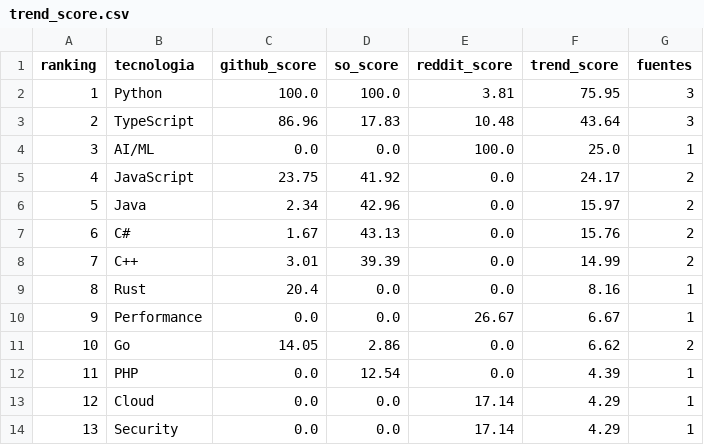
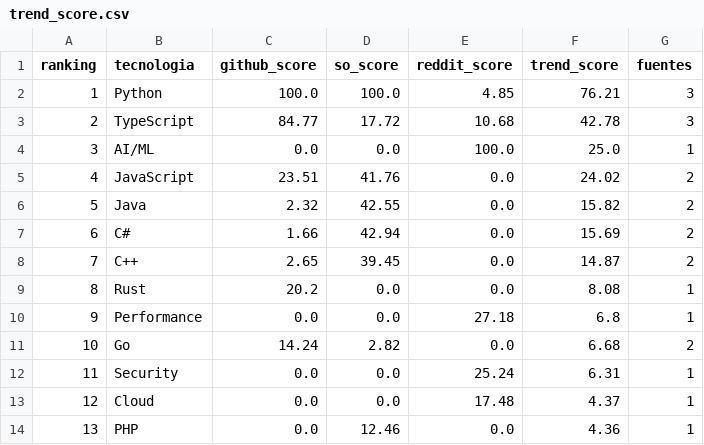
Before and after one commit to Sam-24-dev/Technology-trend-analysis-platform, a CSV file: datos/trend_score.csv, drawn as a sheet; only a part is shown; removed rows and columns are numbered as before the commit, all else as after; the diff covers the shown part only; the diff names each change by its address in the sheet, - before the commit and + after, or states it on an @@ line.

```diff
--- a/datos/trend_score.csv
+++ b/datos/trend_score.csv
-E2 (reddit_score): 3.81
+E2 (reddit_score): 4.85
-F2 (trend_score): 75.95
+F2 (trend_score): 76.21
-C3 (github_score): 86.96
+C3 (github_score): 84.77
-D3 (so_score): 17.83
+D3 (so_score): 17.72
-E3 (reddit_score): 10.48
+E3 (reddit_score): 10.68
-F3 (trend_score): 43.64
+F3 (trend_score): 42.78
-C5 (github_score): 23.75
+C5 (github_score): 23.51
-D5 (so_score): 41.92
+D5 (so_score): 41.76
-F5 (trend_score): 24.17
+F5 (trend_score): 24.02
-C6 (github_score): 2.34
+C6 (github_score): 2.32
-D6 (so_score): 42.96
+D6 (so_score): 42.55
-F6 (trend_score): 15.97
+F6 (trend_score): 15.82
-C7 (github_score): 1.67
+C7 (github_score): 1.66
-D7 (so_score): 43.13
+D7 (so_score): 42.94
-F7 (trend_score): 15.76
+F7 (trend_score): 15.69
-C8 (github_score): 3.01
+C8 (github_score): 2.65
-D8 (so_score): 39.39
+D8 (so_score): 39.45
-F8 (trend_score): 14.99
+F8 (trend_score): 14.87
-C9 (github_score): 20.4
+C9 (github_score): 20.2
-F9 (trend_score): 8.16
+F9 (trend_score): 8.08
-E10 (reddit_score): 26.67
+E10 (reddit_score): 27.18
-F10 (trend_score): 6.67
+F10 (trend_score): 6.8
-C11 (github_score): 14.05
+C11 (github_score): 14.24
-D11 (so_score): 2.86
+D11 (so_score): 2.82
-F11 (trend_score): 6.62
+F11 (trend_score): 6.68
-row 12: 11 | PHP | 0.0 | 12.54 | 0.0 | 4.39 | 1
-row 13: 12 | Cloud | 0.0 | 0.0 | 17.14 | 4.29 | 1
@@ column A (ranking) renumbered between rows 12 and 19 @@
-E12 (reddit_score): 17.14
+E12 (reddit_score): 25.24
-F12 (trend_score): 4.29
+F12 (trend_score): 6.31
+row 13: 12 | Cloud | 0.0 | 0.0 | 17.48 | 4.37 | 1
+row 14: 13 | PHP | 0.0 | 12.46 | 0.0 | 4.36 | 1
```
Also changed, not shown: 1 added row, 2 removed rows and 15 edited cells elsewhere in this file, datos/github_ai_repos_insights.csv, datos/github_correlacion.csv, 33 other files.
